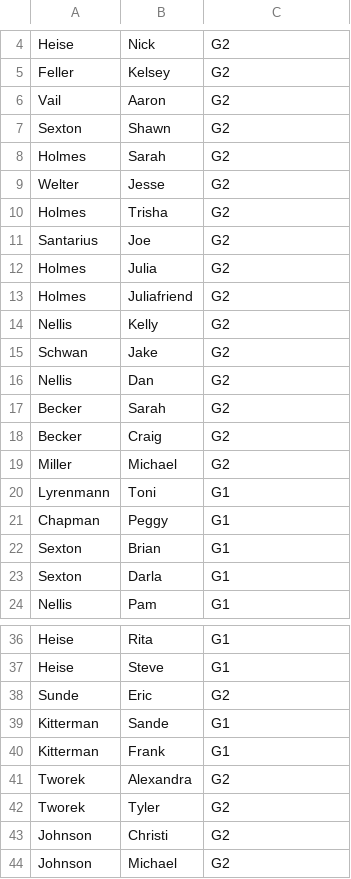
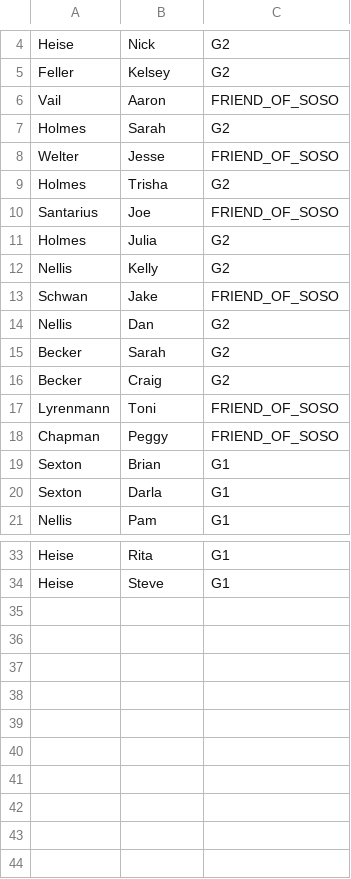
Before and after one commit to chadheise/beer-rate, a CSV file: beerRate/src/main/resources/data/users.csv, drawn as a sheet; only a part is shown, gaps mark what is left out.

```diff
--- a/beerRate/src/main/resources/data/users.csv
+++ b/beerRate/src/main/resources/data/users.csv
@@ -5,12 +5,10 @@ Heise,Nick,G2
 Feller,Kelsey,G2
-Vail,Aaron,G2
-Sexton,Shawn,G2
+Vail,Aaron,FRIEND_OF_SOSO
 Holmes,Sarah,G2
-Welter,Jesse,G2
+Welter,Jesse,FRIEND_OF_SOSO
 Holmes,Trisha,G2
-Santarius,Joe,G2
+Santarius,Joe,FRIEND_OF_SOSO
 Holmes,Julia,G2
-Holmes,Juliafriend,G2
 Nellis,Kelly,G2
-Schwan,Jake,G2
+Schwan,Jake,FRIEND_OF_SOSO
 Nellis,Dan,G2
@@ -18,5 +16,4 @@ Becker,Sarah,G2
 Becker,Craig,G2
-Miller,Michael,G2
-Lyrenmann,Toni,G1
-Chapman,Peggy,G1
+Lyrenmann,Toni,FRIEND_OF_SOSO
+Chapman,Peggy,FRIEND_OF_SOSO
 Sexton,Brian,G1
@@ -37,8 +34 @@ Heise,Rita,G1
 Heise,Steve,G1
-Sunde,Eric,G2
-Kitterman,Sande,G1
-Kitterman,Frank,G1
-Tworek,Alexandra,G2
-Tworek,Tyler,G2
-Johnson,Christi,G2
-Johnson,Michael,G2
```
Also changed, not shown: 8 other files.
